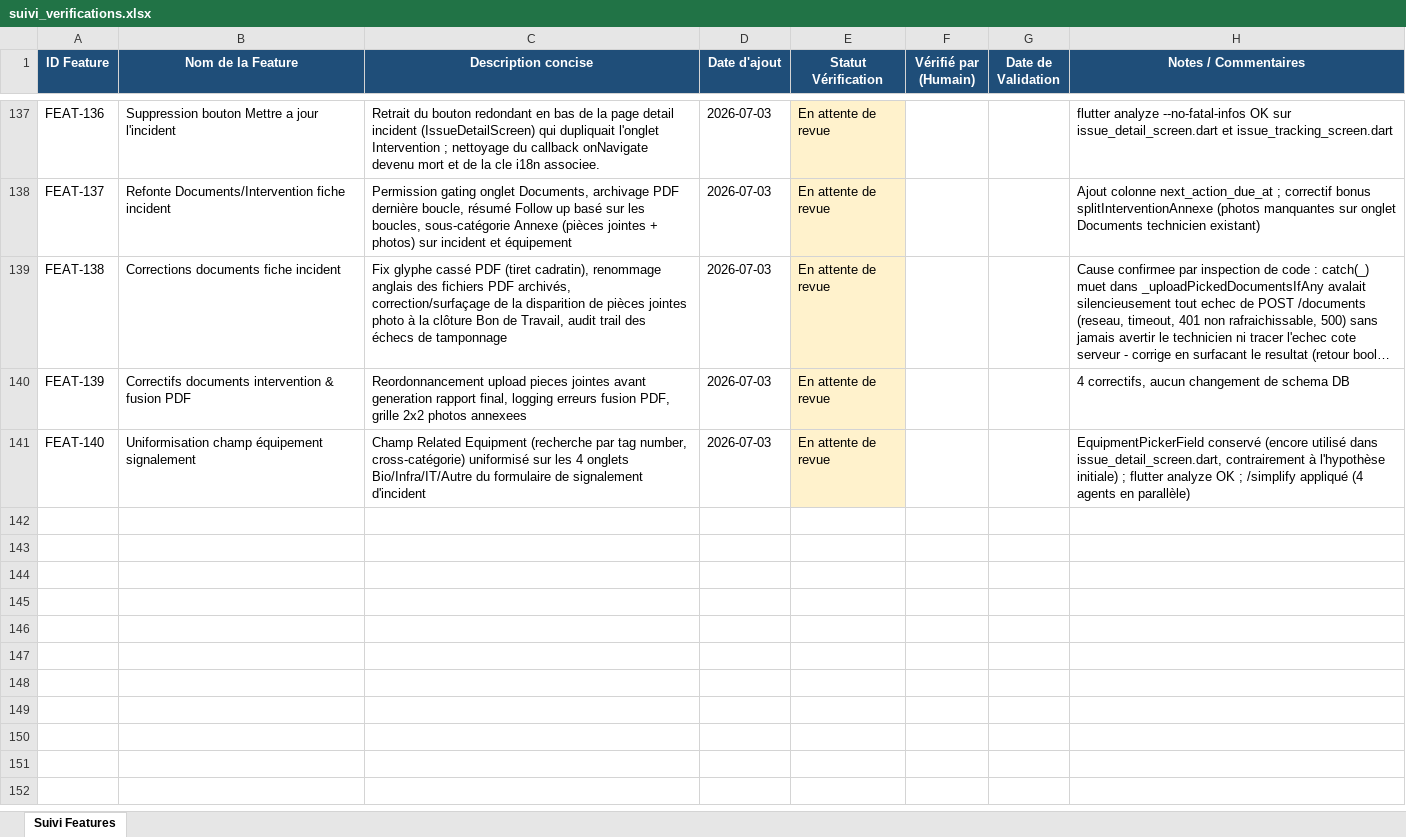
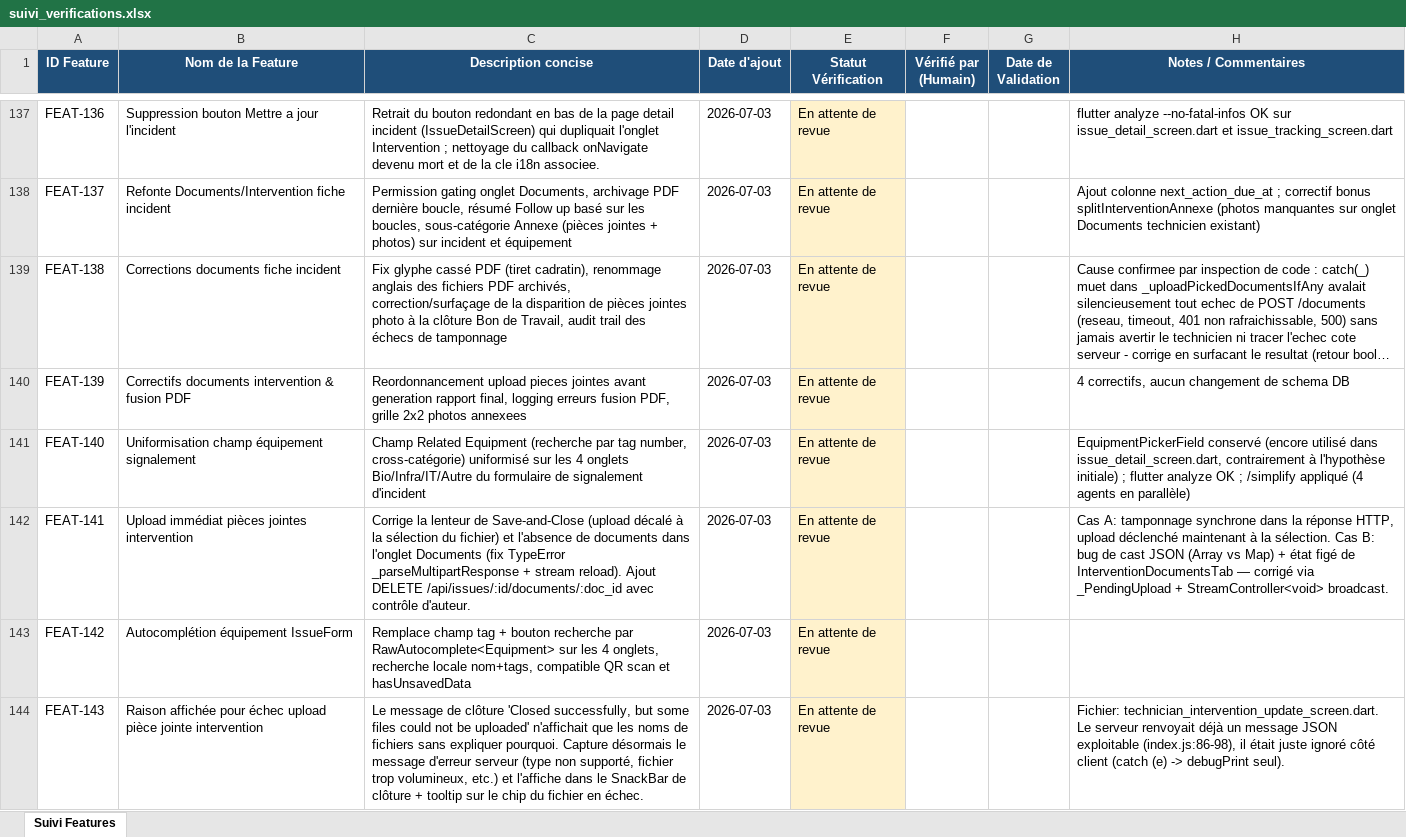
Before and after one commit to julierouanet/PTUT, an Excel workbook: verification/suivi_verifications.xlsx, sheet Suivi Features, drawn as a sheet; only a part is shown, gaps mark what is left out; long unchanged cells end in …; values as stored, in another font and other column widths than the file's, no borders; the diff names each change by its address in the sheet, - before the commit and + after, or states it on an @@ line.

Commit message:
feat: Implement soft delete for intervention documents and enhance upload error handling

```diff
--- a/verification/suivi_verifications.xlsx (sheet Suivi Features)
+++ b/verification/suivi_verifications.xlsx (sheet Suivi Features)
+row 142: FEAT-141 | Upload immédiat pièces jointes intervention | Corrige la lenteur de Save-and-Close (upload décalé à la sélection du fichier) et l'absence de documents dans l'onglet Documents (fix TypeError _parseMultipartResponse + stream reload). Ajout DELETE /api/issues/:id/documents/:doc_id avec contrôle d'auteur. | 2026-07-03 | En attente de revue |  |  | Cas A: tamponnage synchrone dans la réponse HTTP, upload déclenché maintenant à la sélection. Cas B: bug de cast JSON (Array vs Map) + état figé de InterventionDocumentsTab — corrigé via _PendingUpload + StreamController<void> broadcast.
+row 143: FEAT-142 | Autocomplétion équipement IssueForm | Remplace champ tag + bouton recherche par RawAutocomplete<Equipment> sur les 4 onglets, recherche locale nom+tags, compatible QR scan et hasUnsavedData | 2026-07-03 | En attente de revue
+row 144: FEAT-143 | Raison affichée pour échec upload pièce jointe intervention | Le message de clôture 'Closed successfully, but some files could not be uploaded' n'affichait que les noms de fichiers sans expliquer pourquoi. Capture désormais le message d'erreur serveur (type non supporté, fichier trop volumineux, etc.) et l'affiche dans le SnackBar de clôture + tooltip sur le chip du fichier en échec. | 2026-07-03 | En attente de revue |  |  | Fichier: technician_intervention_update_screen.dart. Le serveur renvoyait déjà un message JSON exploitable (index.js:86-98), il était juste ignoré côté client (catch (e) -> debugPrint seul).
```
Also changed, not shown: 7 other files.
